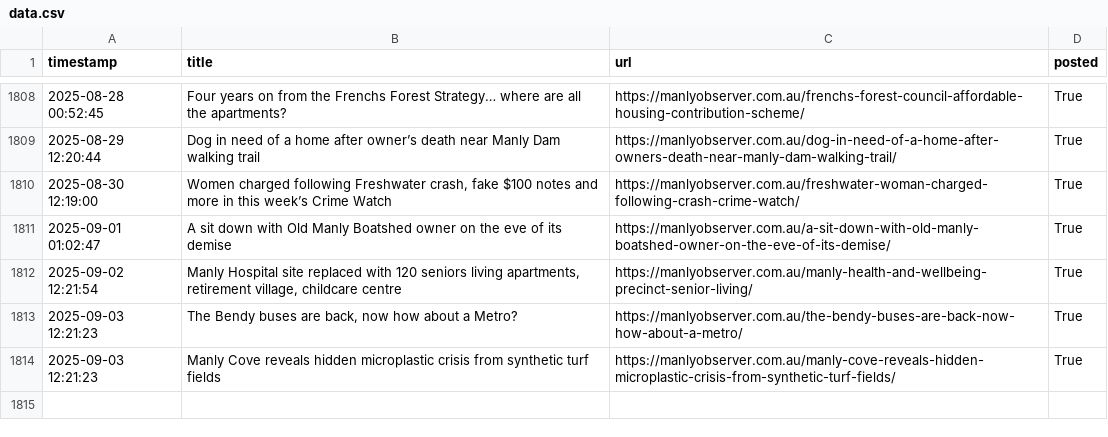
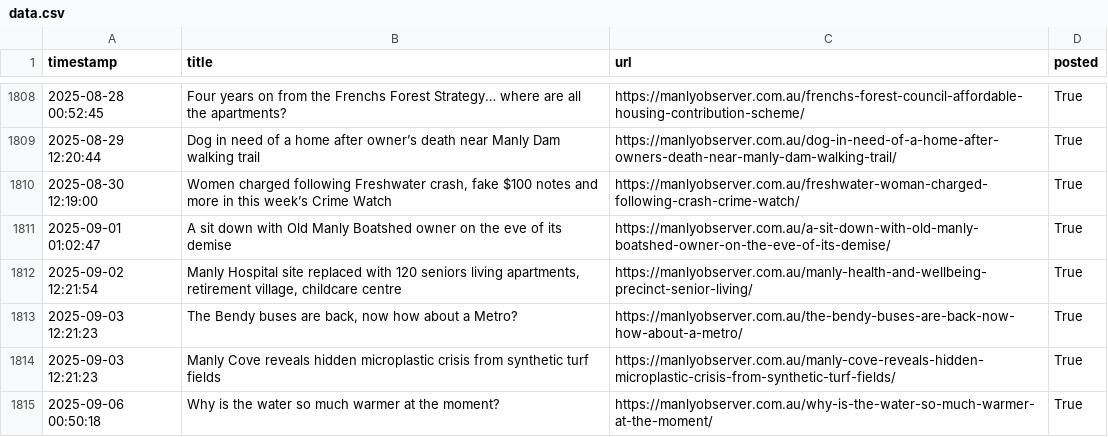
Before and after one commit to alexlaverty/manlybeach-reddit-bot, a CSV file: data.csv, drawn as a sheet; only a part is shown, gaps mark what is left out; the diff names each change by its address in the sheet, - before the commit and + after, or states it on an @@ line.

```diff
--- a/data.csv
+++ b/data.csv
+row 1815: 2025-09-06 00:50:18 | Why is the water so much warmer at the moment? | https://manlyobserver.com.au/why-is-the-water-so-much-warmer-at-the-moment/ | True
```
